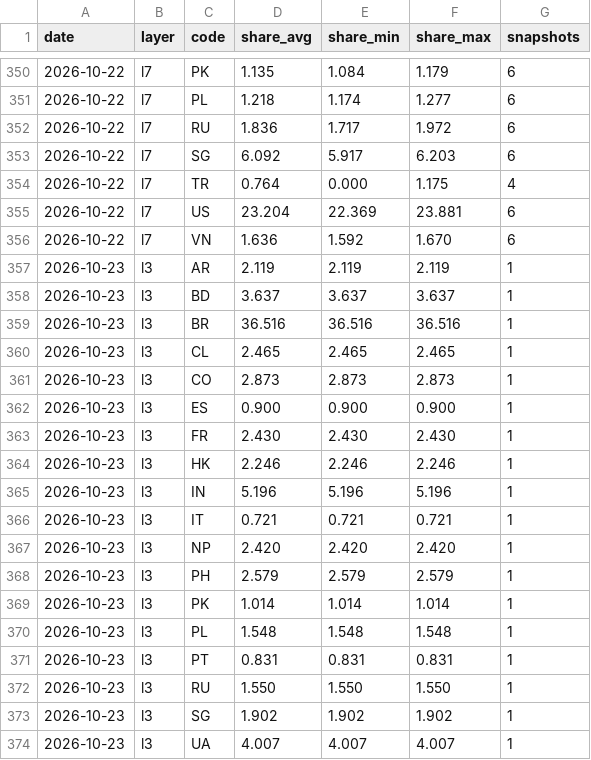
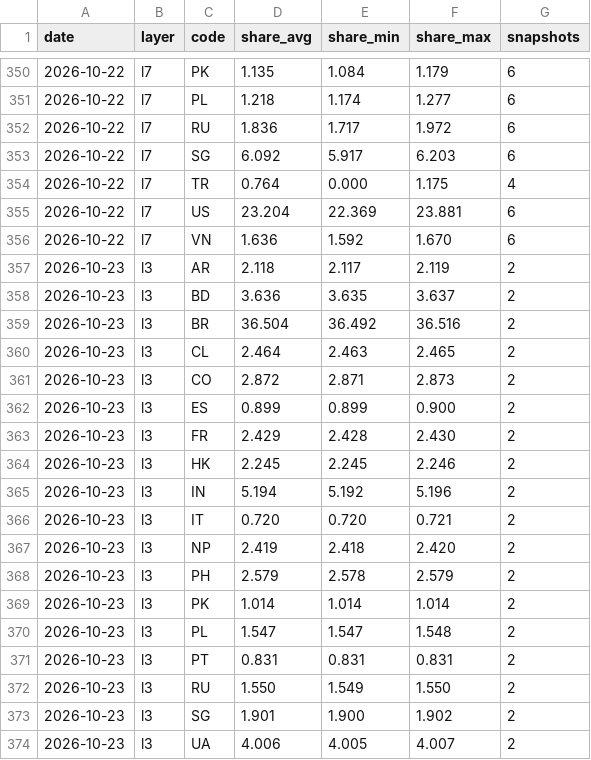
Before and after one commit to kiyo0630-cpu/compass-, a CSV file: attack-map/data/history/daily.csv, drawn as a sheet; only a part is shown, gaps mark what is left out; the diff covers the shown part only.

```diff
--- a/attack-map/data/history/daily.csv
+++ b/attack-map/data/history/daily.csv
@@ -356,19 +356,19 @@ date,layer,code,share_avg,share_min,share_max,snapshots
 2026-10-22,l7,VN,1.636,1.592,1.670,6
-2026-10-23,l3,AR,2.119,2.119,2.119,1
-2026-10-23,l3,BD,3.637,3.637,3.637,1
-2026-10-23,l3,BR,36.516,36.516,36.516,1
-2026-10-23,l3,CL,2.465,2.465,2.465,1
-2026-10-23,l3,CO,2.873,2.873,2.873,1
-2026-10-23,l3,ES,0.900,0.900,0.900,1
-2026-10-23,l3,FR,2.430,2.430,2.430,1
-2026-10-23,l3,HK,2.246,2.246,2.246,1
-2026-10-23,l3,IN,5.196,5.196,5.196,1
-2026-10-23,l3,IT,0.721,0.721,0.721,1
-2026-10-23,l3,NP,2.420,2.420,2.420,1
-2026-10-23,l3,PH,2.579,2.579,2.579,1
-2026-10-23,l3,PK,1.014,1.014,1.014,1
-2026-10-23,l3,PL,1.548,1.548,1.548,1
-2026-10-23,l3,PT,0.831,0.831,0.831,1
-2026-10-23,l3,RU,1.550,1.550,1.550,1
-2026-10-23,l3,SG,1.902,1.902,1.902,1
-2026-10-23,l3,UA,4.007,4.007,4.007,1
+2026-10-23,l3,AR,2.118,2.117,2.119,2
+2026-10-23,l3,BD,3.636,3.635,3.637,2
+2026-10-23,l3,BR,36.504,36.492,36.516,2
+2026-10-23,l3,CL,2.464,2.463,2.465,2
+2026-10-23,l3,CO,2.872,2.871,2.873,2
+2026-10-23,l3,ES,0.899,0.899,0.900,2
+2026-10-23,l3,FR,2.429,2.428,2.430,2
+2026-10-23,l3,HK,2.245,2.245,2.246,2
+2026-10-23,l3,IN,5.194,5.192,5.196,2
+2026-10-23,l3,IT,0.720,0.720,0.721,2
+2026-10-23,l3,NP,2.419,2.418,2.420,2
+2026-10-23,l3,PH,2.579,2.578,2.579,2
+2026-10-23,l3,PK,1.014,1.014,1.014,2
+2026-10-23,l3,PL,1.547,1.547,1.548,2
+2026-10-23,l3,PT,0.831,0.831,0.831,2
+2026-10-23,l3,RU,1.550,1.549,1.550,2
+2026-10-23,l3,SG,1.901,1.900,1.902,2
+2026-10-23,l3,UA,4.006,4.005,4.007,2
```
Also changed, not shown: 66 edited cells elsewhere in this file, 4 other files.
